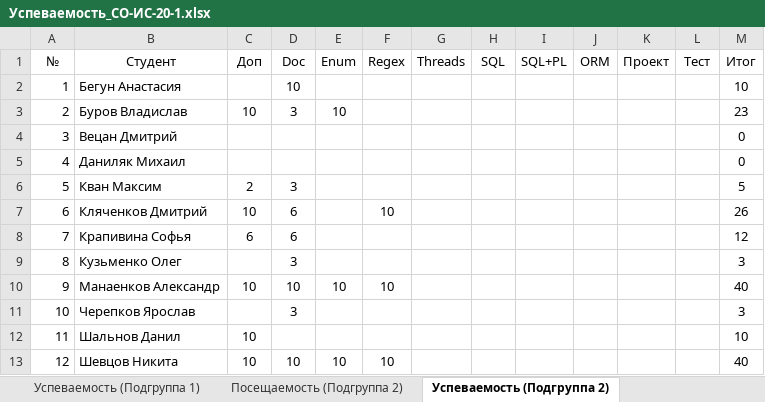
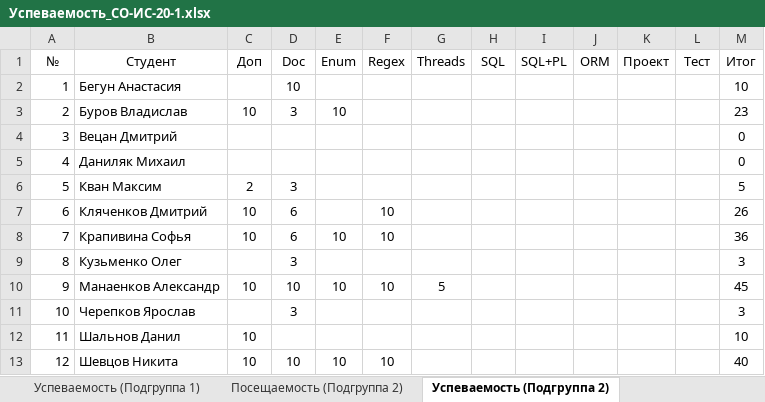
Before and after one commit to TheBandik/fundamentals-of-OOP, an Excel workbook: Успеваемость_СО-ИС-20-1.xlsx, sheet Успеваемость (Подгруппа 2), drawn as a sheet; values as stored, in another font and other column widths than the file's, no borders; conditional formats not drawn; the diff names each change by its address in the sheet, - before the commit and + after, or states it on an @@ line.

```diff
--- a/Успеваемость_СО-ИС-20-1.xlsx (sheet Успеваемость (Подгруппа 2))
+++ b/Успеваемость_СО-ИС-20-1.xlsx (sheet Успеваемость (Подгруппа 2))
-C8 (Доп): 6
+C8 (Доп): 10
-E8 (Enum): (empty)
+E8 (Enum): 10
-F8 (Regex): (empty)
+F8 (Regex): 10
-M8 (Итог): 12
+M8 (Итог): 36
-G10 (Threads): (empty)
+G10 (Threads): 5
-M10 (Итог): 40
+M10 (Итог): 45
```
Also changed, not shown: sheet Посещаемость (Подгруппа 2).
